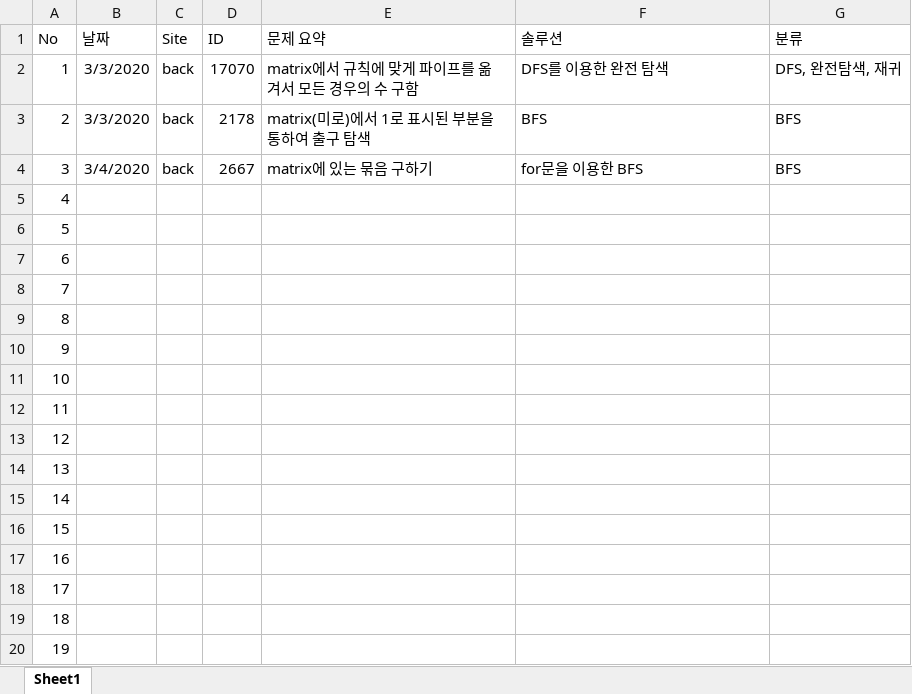
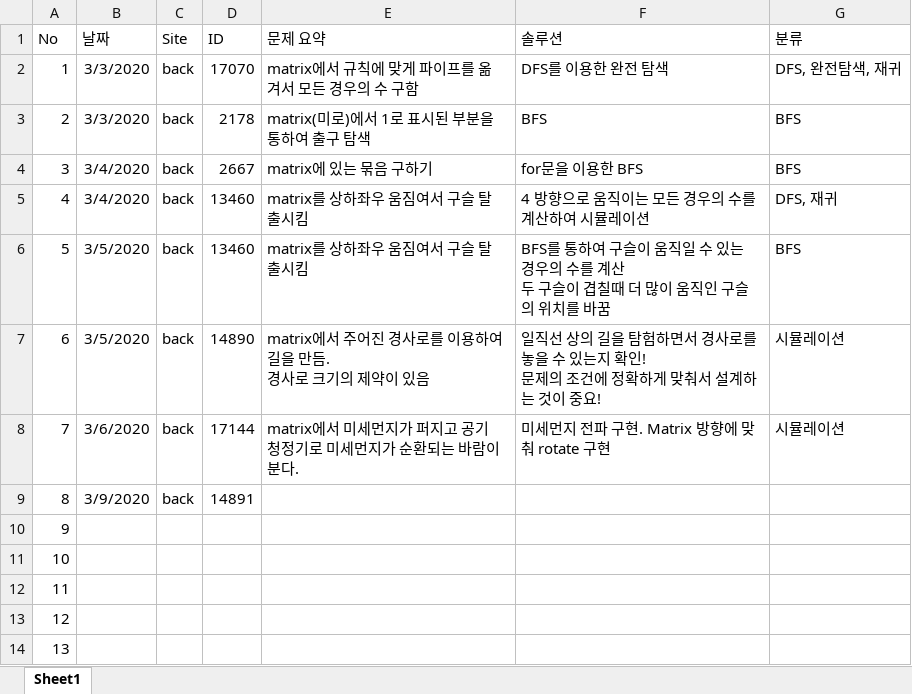
Before and after one commit to firmcode/SW_expert_Academy, an Excel workbook: 문제정리및분류.xlsx, sheet Sheet1, drawn as a sheet; only a part is shown; the shorter side is filled out with more unchanged rows; values as stored, in another font and other column widths than the file's, no borders; ↵ is a line break in a cell; the diff names each change by its address in the sheet, - before the commit and + after, or states it on an @@ line.

```diff
--- a/문제정리및분류.xlsx (sheet Sheet1)
+++ b/문제정리및분류.xlsx (sheet Sheet1)
-B5 (날짜): (empty)
+B5 (날짜): 3/4/2020
-C5:C9 (Site): (empty)
+C5:C9 (Site): back
-D5:D6 (ID): (empty)
+D5:D6 (ID): 13460
-E5:E6 (문제 요약): (empty)
+E5:E6 (문제 요약): matrix를 상하좌우 움짐여서 구슬 탈출시킴
-F5 (솔루션): (empty)
+F5 (솔루션): 4 방향으로 움직이는 모든 경우의 수를 계산하여 시뮬레이션
-G5 (분류): (empty)
+G5 (분류): DFS, 재귀
-B6:B7 (날짜): (empty)
+B6:B7 (날짜): 3/5/2020
-F6 (솔루션): (empty)
+F6 (솔루션): BFS를 통하여 구슬이 움직일 수 있는 경우의 수를 계산 ↵ 두 구슬이 겹칠때 더 많이 움직인 구슬의 위치를 바꿈
-G6 (분류): (empty)
+G6 (분류): BFS
-D7 (ID): (empty)
+D7 (ID): 14890
-E7 (문제 요약): (empty)
+E7 (문제 요약): matrix에서 주어진 경사로를 이용하여 길을 만듬. ↵ 경사로 크기의 제약이 있음
-F7 (솔루션): (empty)
+F7 (솔루션): 일직선 상의 길을 탐험하면서 경사로를 놓을 수 있는지 확인! ↵ 문제의 조건에 정확하게 맞춰서 설계하는 것이 중요!
-G7:G8 (분류): (empty)
+G7:G8 (분류): 시뮬레이션
-B8 (날짜): (empty)
+B8 (날짜): 3/6/2020
-D8 (ID): (empty)
+D8 (ID): 17144
-E8 (문제 요약): (empty)
+E8 (문제 요약): matrix에서 미세먼지가 퍼지고 공기 청정기로 미세먼지가 순환되는 바람이 분다.
-F8 (솔루션): (empty)
+F8 (솔루션): 미세먼지 전파 구현. Matrix 방향에 맞춰 rotate 구현
-B9 (날짜): (empty)
+B9 (날짜): 3/9/2020
-D9 (ID): (empty)
+D9 (ID): 14891
```
Also changed, not shown: 7 other files.
